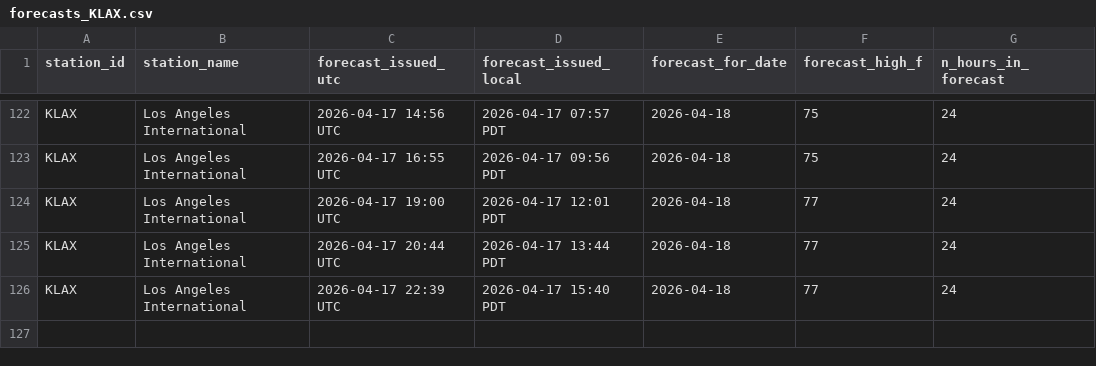
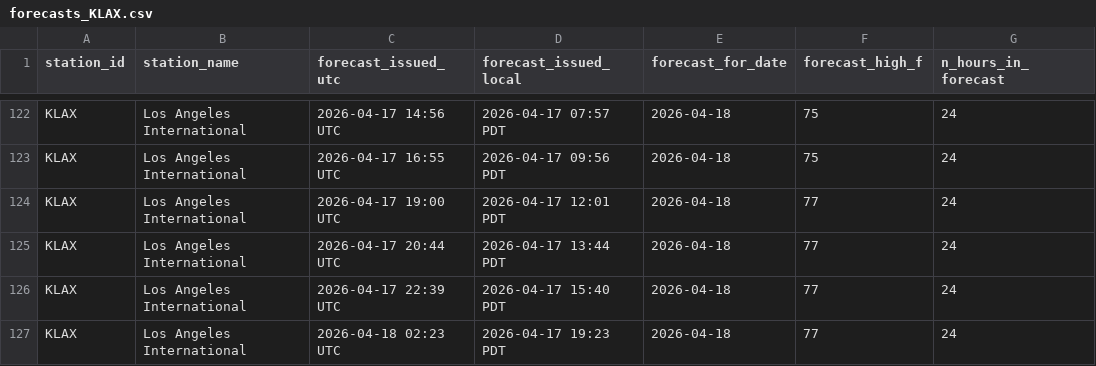
Before and after one commit to foxandfortune/Weather, a CSV file: data/forecasts_KLAX.csv, drawn as a sheet; only a part is shown, gaps mark what is left out.

```diff
--- a/data/forecasts_KLAX.csv
+++ b/data/forecasts_KLAX.csv
@@ -126 +126,2 @@ KLAX,Los Angeles International,2026-04-17 20:44 UTC,2026-04-17 13:44 PDT,2026-04
 KLAX,Los Angeles International,2026-04-17 22:39 UTC,2026-04-17 15:40 PDT,2026-04-18,77,24
+KLAX,Los Angeles International,2026-04-18 02:23 UTC,2026-04-17 19:23 PDT,2026-04-18,77,24
```
Also changed, not shown: data/forecasts_KLAS.csv, data/forecasts_KMSY.csv, 11 other files.
